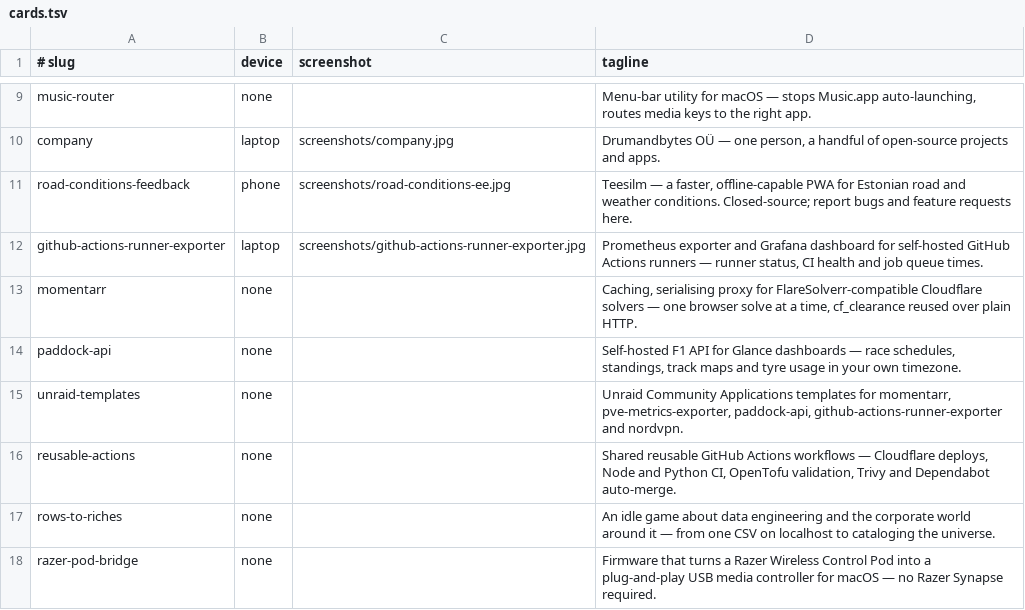
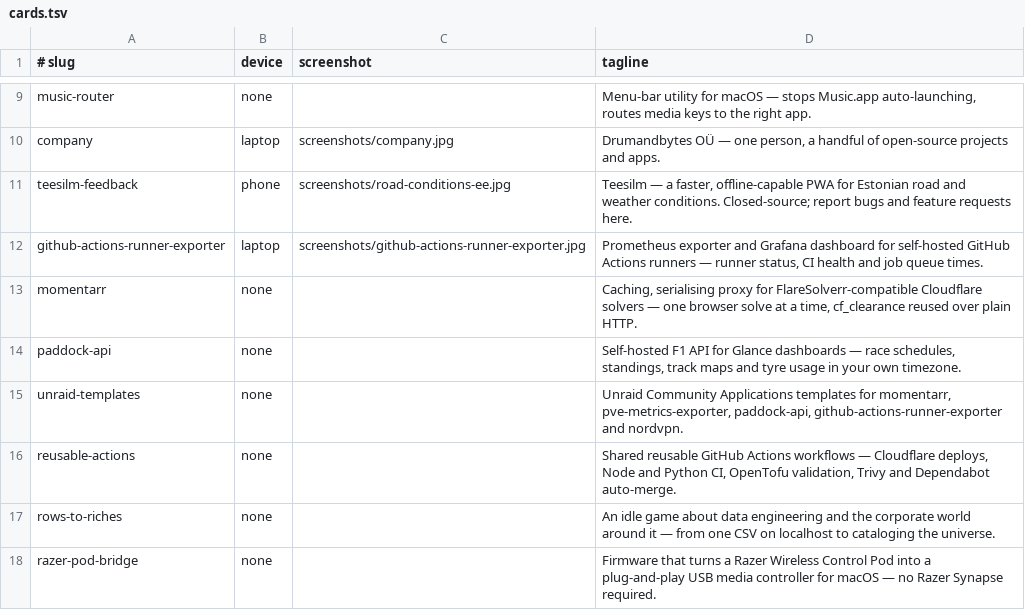
Before and after one commit to drumandbytes/.github, a TSV file: profile/social/cards.tsv, drawn as a sheet; only a part is shown, gaps mark what is left out.

Commit message:
docs: Teesilm moved to teesilm.ee, feedback repo renamed to teesilm-feedback (#35)

```diff
--- a/profile/social/cards.tsv
+++ b/profile/social/cards.tsv
@@ -10,3 +10,3 @@ music-router	none		Menu-bar utility for macOS — stops Music.app auto-launching
 company	laptop	screenshots/company.jpg	Drumandbytes OÜ — one person, a handful of open-source projects and apps.
-road-conditions-feedback	phone	screenshots/road-conditions-ee.jpg	Teesilm — a faster, offline-capable PWA for Estonian road and weather conditions. Closed-source; report bugs and feature requests here.
+teesilm-feedback	phone	screenshots/road-conditions-ee.jpg	Teesilm — a faster, offline-capable PWA for Estonian road and weather conditions. Closed-source; report bugs and feature requests here.
 github-actions-runner-exporter	laptop	screenshots/github-actions-runner-exporter.jpg	Prometheus exporter and Grafana dashboard for self-hosted GitHub Actions runners — runner status, CI health and job queue times.
```
Also changed, not shown: 3 other files.
